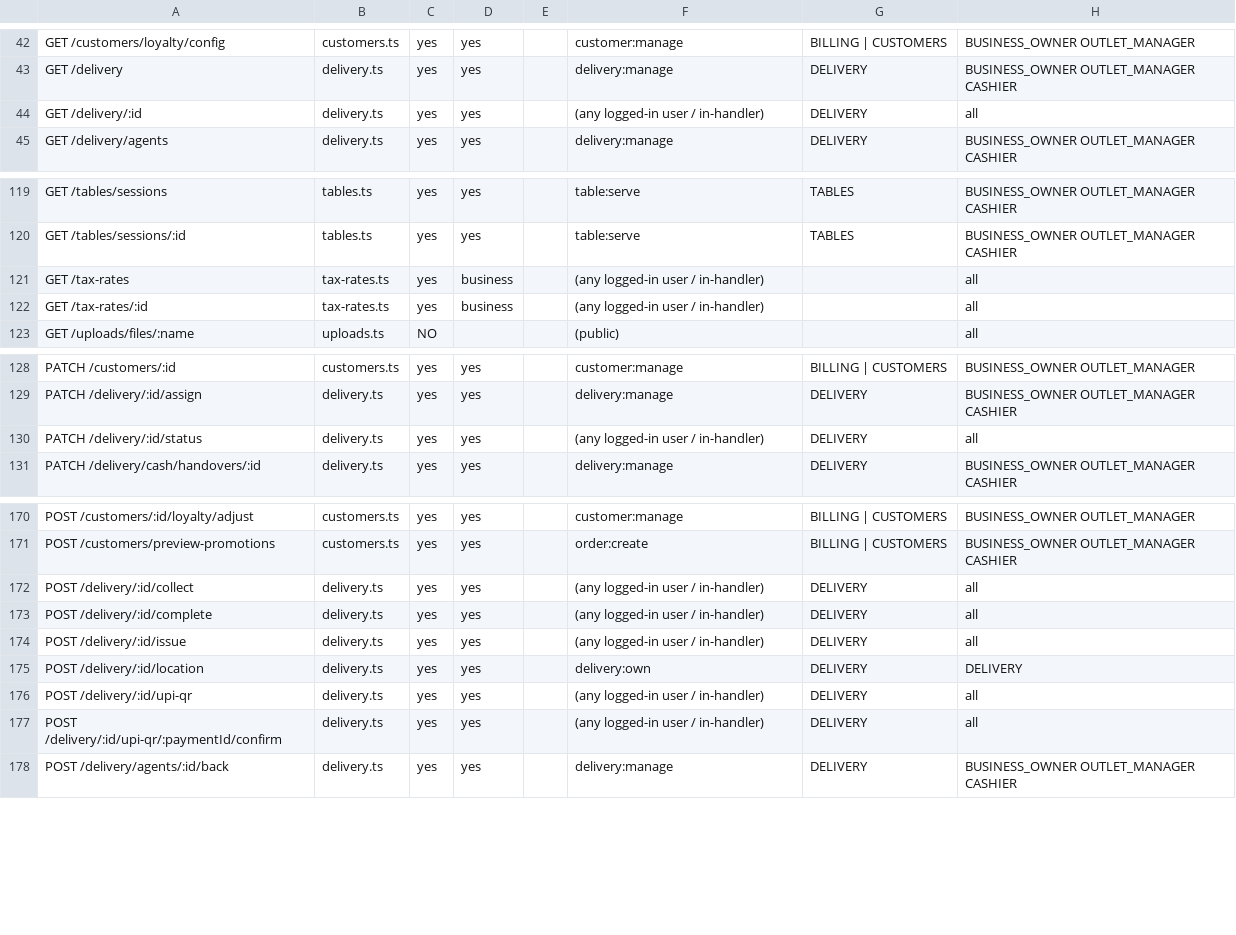
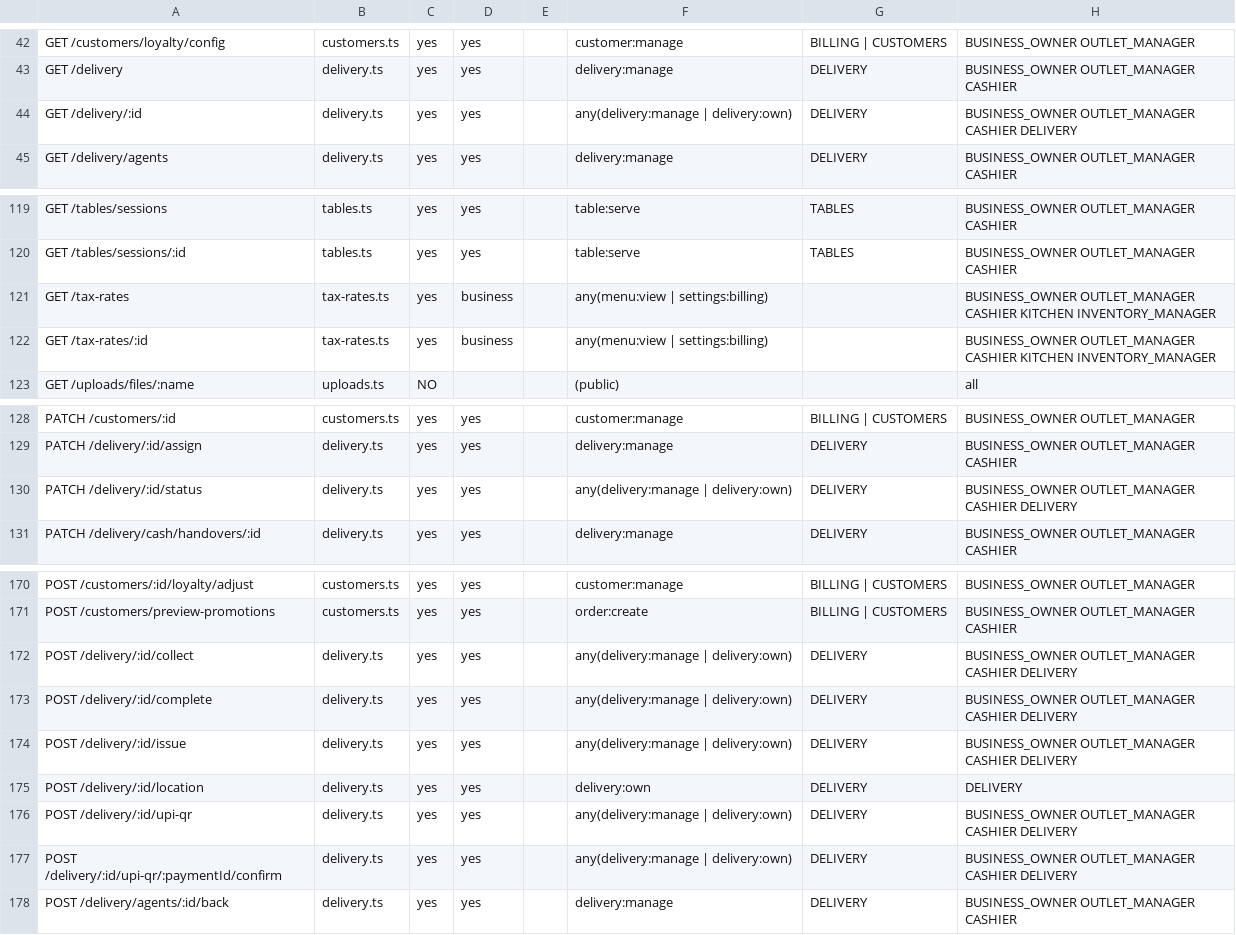
Before and after one commit to Momdasif7/Canavo, a CSV file: docs/build/route-matrix.csv, drawn as a sheet; only a part is shown, gaps mark what is left out.

```diff
--- a/docs/build/route-matrix.csv
+++ b/docs/build/route-matrix.csv
@@ -43,3 +43,3 @@ GET /customers/loyalty/config,customers.ts,yes,yes,,customer:manage,BILLING | CU
 GET /delivery,delivery.ts,yes,yes,,delivery:manage,DELIVERY,BUSINESS_OWNER OUTLET_MANAGER CASHIER
-GET /delivery/:id,delivery.ts,yes,yes,,(any logged-in user / in-handler),DELIVERY,all
+GET /delivery/:id,delivery.ts,yes,yes,,any(delivery:manage | delivery:own),DELIVERY,BUSINESS_OWNER OUTLET_MANAGER CASHIER DELIVERY
 GET /delivery/agents,delivery.ts,yes,yes,,delivery:manage,DELIVERY,BUSINESS_OWNER OUTLET_MANAGER CASHIER
@@ -120,4 +120,4 @@ GET /tables/sessions,tables.ts,yes,yes,,table:serve,TABLES,BUSINESS_OWNER OUTLET
 GET /tables/sessions/:id,tables.ts,yes,yes,,table:serve,TABLES,BUSINESS_OWNER OUTLET_MANAGER CASHIER
-GET /tax-rates,tax-rates.ts,yes,business,,(any logged-in user / in-handler),,all
-GET /tax-rates/:id,tax-rates.ts,yes,business,,(any logged-in user / in-handler),,all
+GET /tax-rates,tax-rates.ts,yes,business,,any(menu:view | settings:billing),,BUSINESS_OWNER OUTLET_MANAGER CASHIER KITCHEN INVENTORY_MANAGER
+GET /tax-rates/:id,tax-rates.ts,yes,business,,any(menu:view | settings:billing),,BUSINESS_OWNER OUTLET_MANAGER CASHIER KITCHEN INVENTORY_MANAGER
 GET /uploads/files/:name,uploads.ts,NO,,,(public),,all
@@ -129,3 +129,3 @@ PATCH /customers/:id,customers.ts,yes,yes,,customer:manage,BILLING | CUSTOMERS,B
 PATCH /delivery/:id/assign,delivery.ts,yes,yes,,delivery:manage,DELIVERY,BUSINESS_OWNER OUTLET_MANAGER CASHIER
-PATCH /delivery/:id/status,delivery.ts,yes,yes,,(any logged-in user / in-handler),DELIVERY,all
+PATCH /delivery/:id/status,delivery.ts,yes,yes,,any(delivery:manage | delivery:own),DELIVERY,BUSINESS_OWNER OUTLET_MANAGER CASHIER DELIVERY
 PATCH /delivery/cash/handovers/:id,delivery.ts,yes,yes,,delivery:manage,DELIVERY,BUSINESS_OWNER OUTLET_MANAGER CASHIER
@@ -171,8 +171,8 @@ POST /customers/:id/loyalty/adjust,customers.ts,yes,yes,,customer:manage,BILLING
 POST /customers/preview-promotions,customers.ts,yes,yes,,order:create,BILLING | CUSTOMERS,BUSINESS_OWNER OUTLET_MANAGER CASHIER
-POST /delivery/:id/collect,delivery.ts,yes,yes,,(any logged-in user / in-handler),DELIVERY,all
-POST /delivery/:id/complete,delivery.ts,yes,yes,,(any logged-in user / in-handler),DELIVERY,all
-POST /delivery/:id/issue,delivery.ts,yes,yes,,(any logged-in user / in-handler),DELIVERY,all
+POST /delivery/:id/collect,delivery.ts,yes,yes,,any(delivery:manage | delivery:own),DELIVERY,BUSINESS_OWNER OUTLET_MANAGER CASHIER DELIVERY
+POST /delivery/:id/complete,delivery.ts,yes,yes,,any(delivery:manage | delivery:own),DELIVERY,BUSINESS_OWNER OUTLET_MANAGER CASHIER DELIVERY
+POST /delivery/:id/issue,delivery.ts,yes,yes,,any(delivery:manage | delivery:own),DELIVERY,BUSINESS_OWNER OUTLET_MANAGER CASHIER DELIVERY
 POST /delivery/:id/location,delivery.ts,yes,yes,,delivery:own,DELIVERY,DELIVERY
-POST /delivery/:id/upi-qr,delivery.ts,yes,yes,,(any logged-in user / in-handler),DELIVERY,all
-POST /delivery/:id/upi-qr/:paymentId/confirm,delivery.ts,yes,yes,,(any logged-in user / in-handler),DELIVERY,all
+POST /delivery/:id/upi-qr,delivery.ts,yes,yes,,any(delivery:manage | delivery:own),DELIVERY,BUSINESS_OWNER OUTLET_MANAGER CASHIER DELIVERY
+POST /delivery/:id/upi-qr/:paymentId/confirm,delivery.ts,yes,yes,,any(delivery:manage | delivery:own),DELIVERY,BUSINESS_OWNER OUTLET_MANAGER CASHIER DELIVERY
 POST /delivery/agents/:id/back,delivery.ts,yes,yes,,delivery:manage,DELIVERY,BUSINESS_OWNER OUTLET_MANAGER CASHIER
```
Also changed, not shown: 6 other files.
